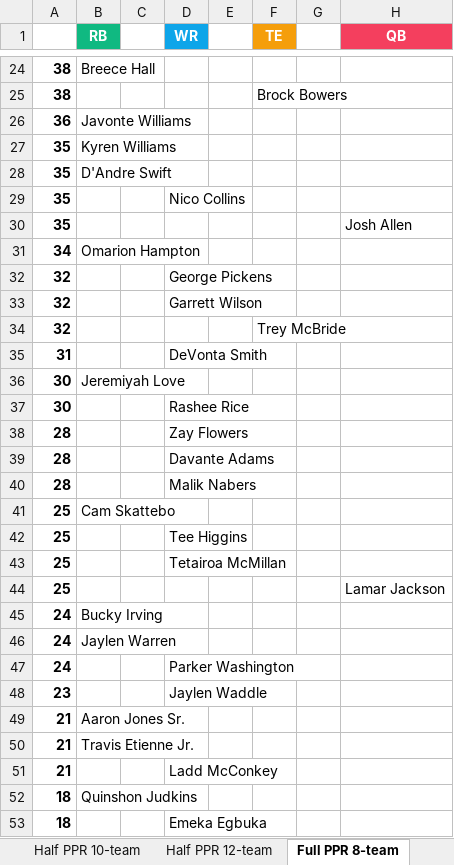
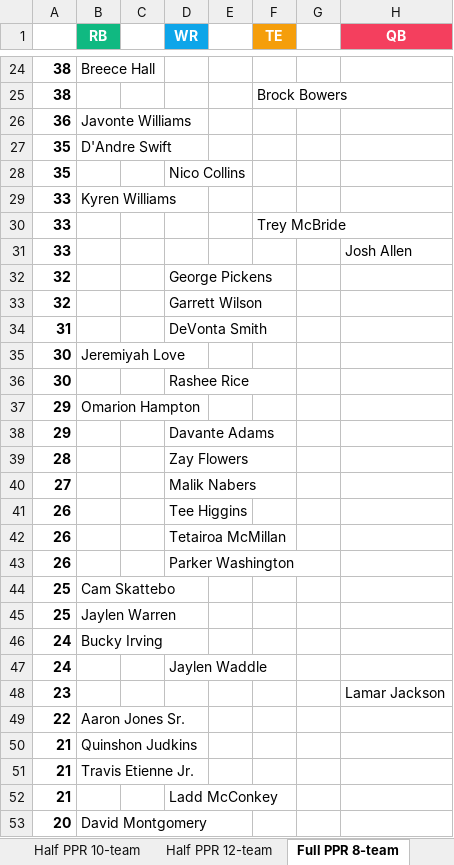
Before and after one commit to seoularpro/OddsVis, an Excel workbook: TradeValueSheets/TradeValues_AllCombinations.xlsx, sheet Full PPR 8-team, drawn as a sheet; only a part is shown, gaps mark what is left out; values as stored, in another font and other column widths than the file's, no borders; removed rows and columns are numbered as before the commit, all else as after; the diff covers the shown part only; the diff names each change by its address in the sheet, - before the commit and + after, or states it on an @@ line.

```diff
--- a/TradeValueSheets/TradeValues_AllCombinations.xlsx (sheet Full PPR 8-team)
+++ b/TradeValueSheets/TradeValues_AllCombinations.xlsx (sheet Full PPR 8-team)
-row 27: 35 | Kyren Williams
-row 30: 35 |  |  |  |  |  |  | Josh Allen
-row 31: 34 | Omarion Hampton
+row 29: 33 | Kyren Williams
+row 30: 33 |  |  |  |  | Trey McBride
+row 31: 33 |  |  |  |  |  |  | Josh Allen
-row 34: 32 |  |  |  |  | Trey McBride
+row 37: 29 | Omarion Hampton
+row 38: 29 |  |  | Davante Adams
-row 39: 28 |  |  | Davante Adams
-A40: 28
+A40: 27
+row 41: 26 |  |  | Tee Higgins
+row 42: 26 |  |  | Tetairoa McMillan
+row 43: 26 |  |  | Parker Washington
-B45 (RB): (empty)
+B45 (RB): Jaylen Warren
-D45 (WR): Tee Higgins
+D45 (WR): (empty)
-row 43: 25 |  |  | Tetairoa McMillan
-row 44: 25 |  |  |  |  |  |  | Lamar Jackson
-row 46: 24 | Jaylen Warren
-D47 (WR): Parker Washington
+D47 (WR): Jaylen Waddle
-D48 (WR): Jaylen Waddle
+D48 (WR): (empty)
-H48 (QB): (empty)
+H48 (QB): Lamar Jackson
+row 49: 22 | Aaron Jones Sr.
-B50 (RB): Aaron Jones Sr.
+B50 (RB): Quinshon Judkins
-row 52: 18 | Quinshon Judkins
-row 53: 18 |  |  | Emeka Egbuka
+row 53: 20 | David Montgomery
```
Also changed, not shown: 27 added rows, 27 removed rows and 36 edited cells elsewhere in this sheet, sheet Standard 8-team, sheet Standard 12-team, sheet Full PPR 12-team, sheet Standard 10-team, sheet Full PPR 10-team, TradeValueSheets/TradeValues_FullPPR_10team.xlsx, TradeValueSheets/TradeValues_FullPPR_12team.xlsx, 21 other files.
